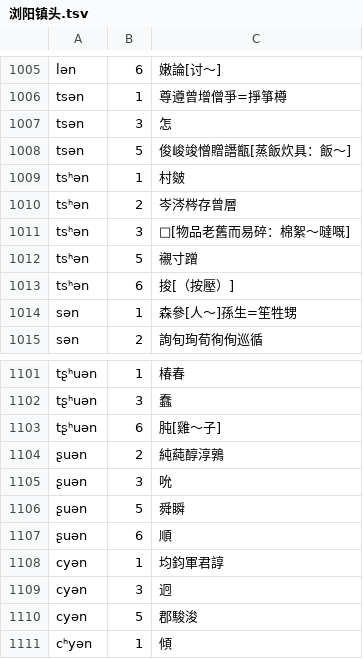
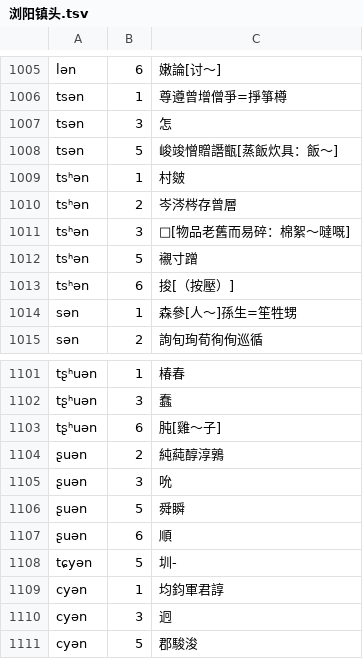
Before and after one commit to vearvip/LiuYangXiXiangHua, a TSV file: 浏阳镇头.tsv, drawn as a sheet; only a part is shown, gaps mark what is left out; the shorter side is filled out with more unchanged rows.

Commit message:
Update 浏阳镇头.tsv

```diff
--- a/浏阳镇头.tsv
+++ b/浏阳镇头.tsv
@@ -1007,3 +1007,3 @@ tsən	1	尊遵曾增僧爭=掙箏樽
 tsən	3	怎
-tsən	5	俊峻竣憎贈譖甑[蒸飯炊具：飯～]
+tsən	5	峻竣憎贈譖甑[蒸飯炊具：飯～]
 tsʰən	1	村皴
@@ -1107,2 +1107,3 @@ tʂʰuən	6	肫[雞～子]
 ʂuən	6	順
+tɕyən	5	圳-
 cyən	1	均鈞軍君諄
```
